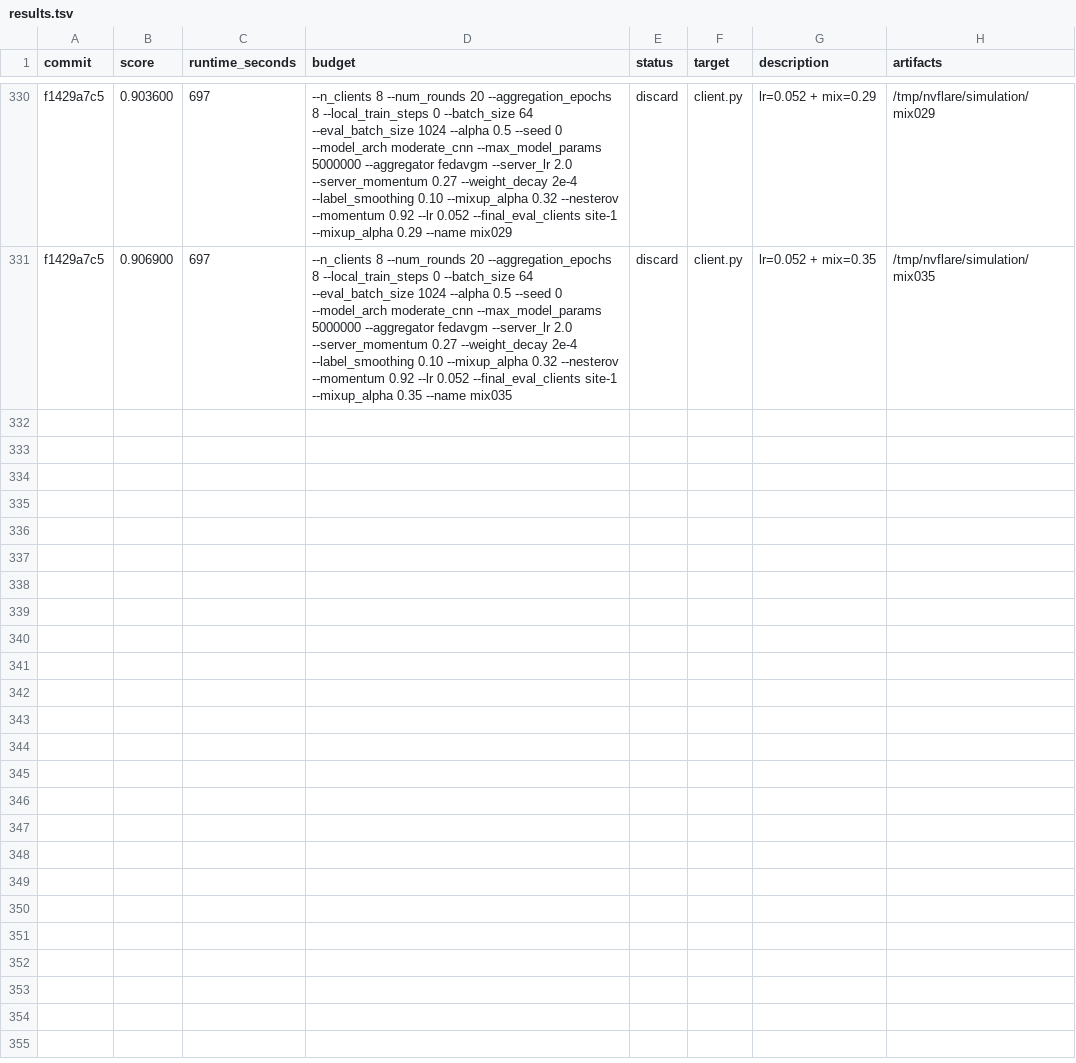
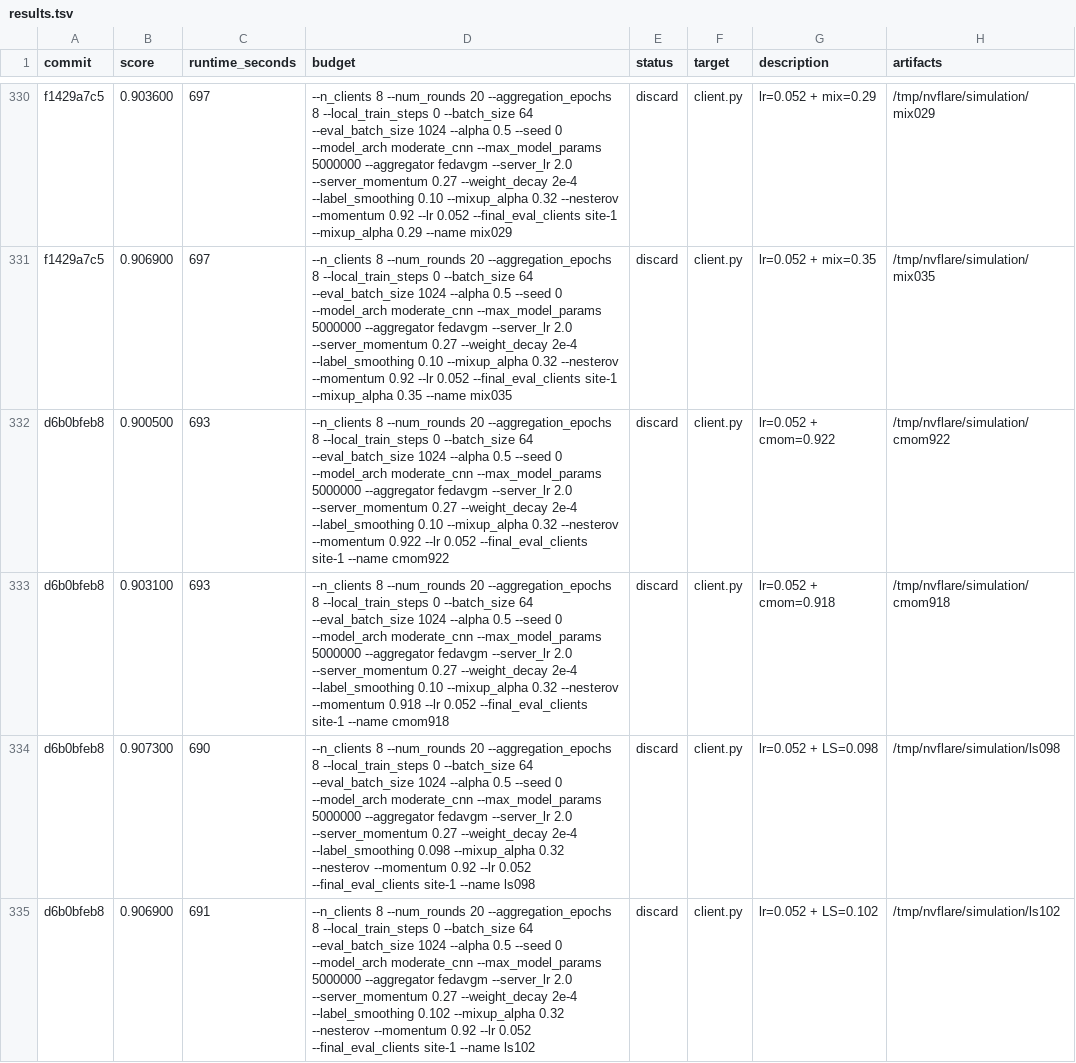
Before and after one commit to holgerroth/NVFlare, a TSV file: research/auto-fl-research/results.tsv, drawn as a sheet; only a part is shown, gaps mark what is left out; the diff names each change by its address in the sheet, - before the commit and + after, or states it on an @@ line.

```diff
--- a/research/auto-fl-research/results.tsv
+++ b/research/auto-fl-research/results.tsv
+row 332: d6b0bfeb8 | 0.900500 | 693 | --n_clients 8 --num_rounds 20 --aggregation_epochs 8 --local_train_steps 0 --batch_size 64 --eval_batch_size 1024 --alpha 0.5 --seed 0 --model_arch moderate_cnn --max_model_params 5000000 --aggregator fedavgm --server_lr 2.0 --server_momentum 0.27 --weight_decay 2e-4 --label_smoothing 0.10 --mixup_alpha 0.32 --nesterov --momentum 0.922 --lr 0.052 --final_eval_clients site-1 --name cmom922 | discard | client.py | lr=0.052 + cmom=0.922 | /tmp/nvflare/simulation/cmom922
+row 333: d6b0bfeb8 | 0.903100 | 693 | --n_clients 8 --num_rounds 20 --aggregation_epochs 8 --local_train_steps 0 --batch_size 64 --eval_batch_size 1024 --alpha 0.5 --seed 0 --model_arch moderate_cnn --max_model_params 5000000 --aggregator fedavgm --server_lr 2.0 --server_momentum 0.27 --weight_decay 2e-4 --label_smoothing 0.10 --mixup_alpha 0.32 --nesterov --momentum 0.918 --lr 0.052 --final_eval_clients site-1 --name cmom918 | discard | client.py | lr=0.052 + cmom=0.918 | /tmp/nvflare/simulation/cmom918
+row 334: d6b0bfeb8 | 0.907300 | 690 | --n_clients 8 --num_rounds 20 --aggregation_epochs 8 --local_train_steps 0 --batch_size 64 --eval_batch_size 1024 --alpha 0.5 --seed 0 --model_arch moderate_cnn --max_model_params 5000000 --aggregator fedavgm --server_lr 2.0 --server_momentum 0.27 --weight_decay 2e-4 --label_smoothing 0.098 --mixup_alpha 0.32 --nesterov --momentum 0.92 --lr 0.052 --final_eval_clients site-1 --name ls098 | discard | client.py | lr=0.052 + LS=0.098 | /tmp/nvflare/simulation/ls098
+row 335: d6b0bfeb8 | 0.906900 | 691 | --n_clients 8 --num_rounds 20 --aggregation_epochs 8 --local_train_steps 0 --batch_size 64 --eval_batch_size 1024 --alpha 0.5 --seed 0 --model_arch moderate_cnn --max_model_params 5000000 --aggregator fedavgm --server_lr 2.0 --server_momentum 0.27 --weight_decay 2e-4 --label_smoothing 0.102 --mixup_alpha 0.32 --nesterov --momentum 0.92 --lr 0.052 --final_eval_clients site-1 --name ls102 | discard | client.py | lr=0.052 + LS=0.102 | /tmp/nvflare/simulation/ls102
```
